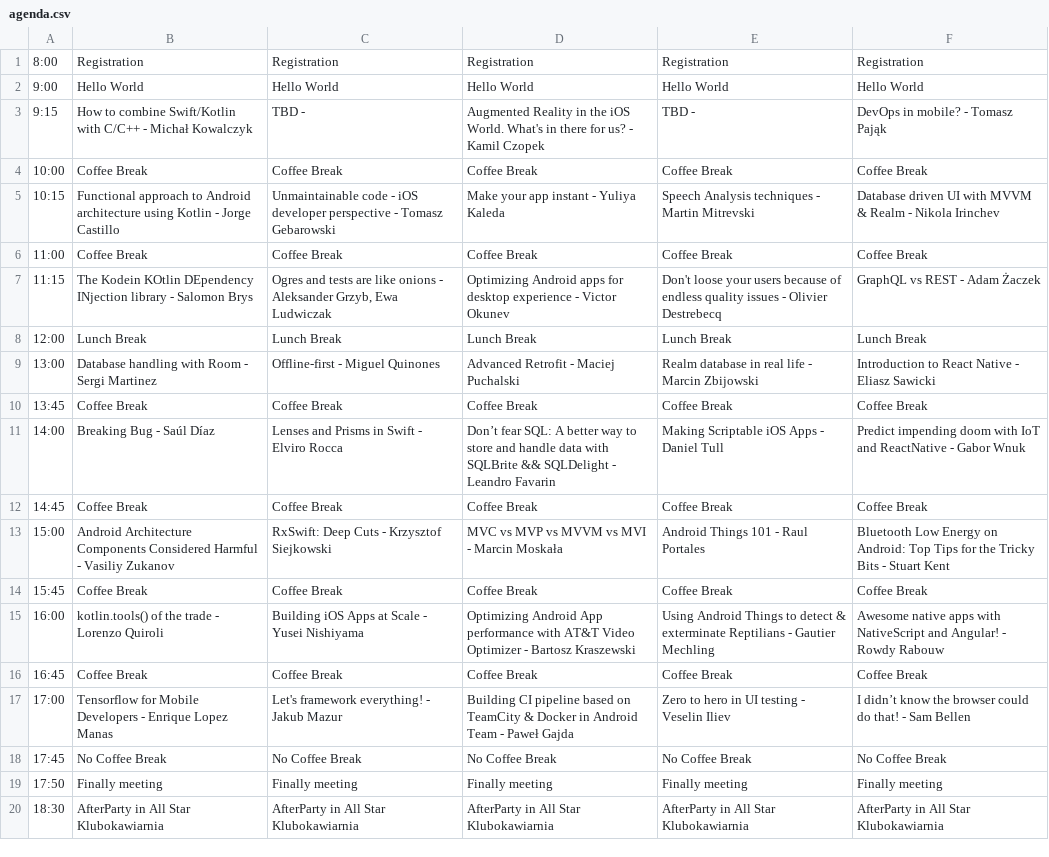
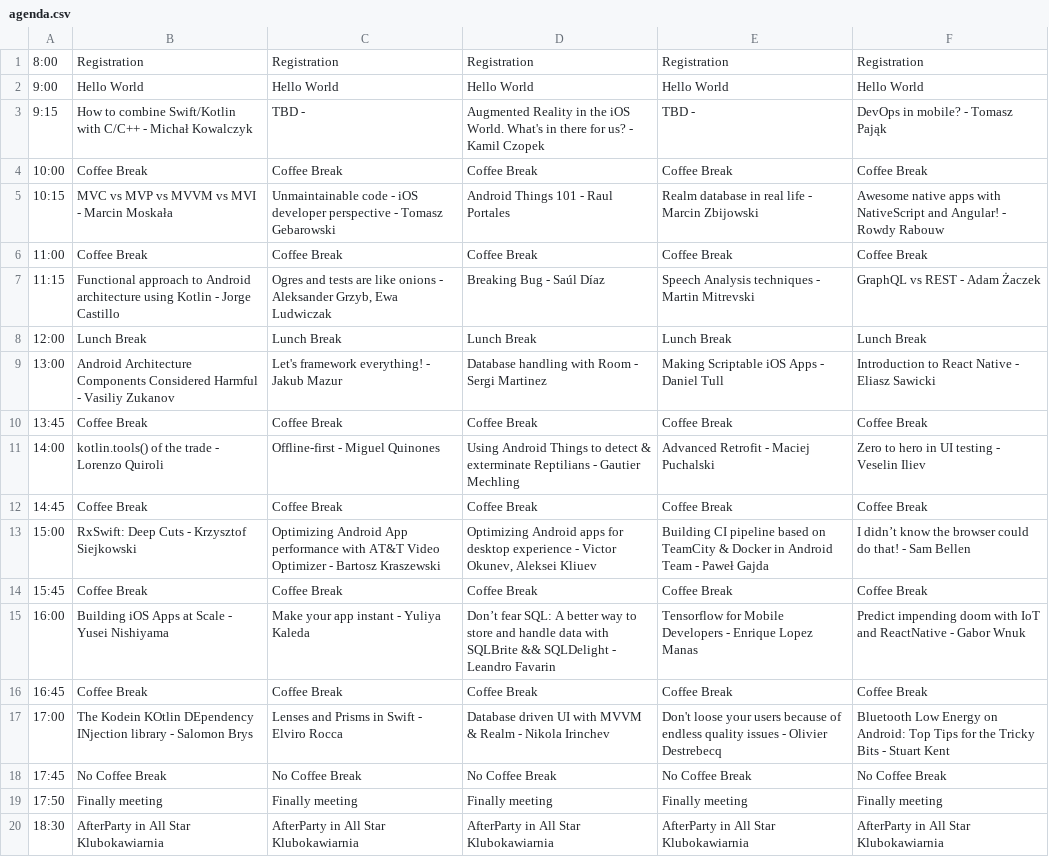
Before and after one commit to Mobilization/2017.mobilization.pl, a CSV file: doc/agenda.csv, drawn as a sheet.

Commit message:
Generated page based on revision a5be5489757c2de8d0c7bcec7144ed4ddf5ee84a

```diff
--- a/doc/agenda.csv
+++ b/doc/agenda.csv
@@ -4,15 +4,15 @@
 10:00;Coffee Break;Coffee Break;Coffee Break;Coffee Break;Coffee Break;
-10:15;Functional approach to Android architecture using Kotlin - Jorge Castillo;Unmaintainable code - iOS developer perspective - Tomasz Gebarowski;Make your app instant - Yuliya Kaleda;Speech Analysis techniques - Martin Mitrevski;Database driven UI with MVVM & Realm - Nikola Irinchev;
+10:15;MVC vs MVP vs MVVM vs MVI - Marcin Moskała;Unmaintainable code - iOS developer perspective - Tomasz Gebarowski;Android Things 101 - Raul Portales;Realm database in real life - Marcin Zbijowski;Awesome native apps with NativeScript and Angular! - Rowdy Rabouw;
 11:00;Coffee Break;Coffee Break;Coffee Break;Coffee Break;Coffee Break;
-11:15;The Kodein KOtlin DEpendency INjection library - Salomon Brys;Ogres and tests are like onions - Aleksander Grzyb, Ewa Ludwiczak;Optimizing Android apps for desktop experience - Victor Okunev;Don't loose your users because of endless quality issues - Olivier Destrebecq;GraphQL vs REST - Adam Żaczek;
+11:15;Functional approach to Android architecture using Kotlin - Jorge Castillo;Ogres and tests are like onions - Aleksander Grzyb, Ewa Ludwiczak;Breaking Bug - Saúl Díaz;Speech Analysis techniques - Martin Mitrevski;GraphQL vs REST - Adam Żaczek;
 12:00;Lunch Break;Lunch Break;Lunch Break;Lunch Break;Lunch Break;
-13:00;Database handling with Room - Sergi Martinez;Offline-first - Miguel Quinones;Advanced Retrofit - Maciej Puchalski;Realm database in real life - Marcin Zbijowski;Introduction to React Native - Eliasz Sawicki;
+13:00;Android Architecture Components Considered Harmful - Vasiliy Zukanov;Let's framework everything! - Jakub Mazur;Database handling with Room - Sergi Martinez;Making Scriptable iOS Apps - Daniel Tull;Introduction to React Native - Eliasz Sawicki;
 13:45;Coffee Break;Coffee Break;Coffee Break;Coffee Break;Coffee Break;
-14:00;Breaking Bug - Saúl Díaz;Lenses and Prisms in Swift - Elviro Rocca;Don’t fear SQL: A better way to store and handle data with SQLBrite && SQLDelight - Leandro Favarin;Making Scriptable iOS Apps - Daniel Tull;Predict impending doom with IoT and ReactNative - Gabor Wnuk;
+14:00;kotlin.tools() of the trade - Lorenzo Quiroli;Offline-first - Miguel Quinones;Using Android Things to detect & exterminate Reptilians - Gautier Mechling;Advanced Retrofit - Maciej Puchalski;Zero to hero in UI testing - Veselin Iliev;
 14:45;Coffee Break;Coffee Break;Coffee Break;Coffee Break;Coffee Break;
-15:00;Android Architecture Components Considered Harmful - Vasiliy Zukanov;RxSwift: Deep Cuts - Krzysztof Siejkowski;MVC vs MVP vs MVVM vs MVI - Marcin Moskała;Android Things 101 - Raul Portales;Bluetooth Low Energy on Android: Top Tips for the Tricky Bits - Stuart Kent;
+15:00;RxSwift: Deep Cuts - Krzysztof Siejkowski;Optimizing Android App performance with AT&T Video Optimizer - Bartosz Kraszewski;Optimizing Android apps for desktop experience - Victor Okunev, Aleksei Kliuev;Building CI pipeline based on TeamCity & Docker in Android Team - Paweł Gajda;I didn’t know the browser could do that! - Sam Bellen;
 15:45;Coffee Break;Coffee Break;Coffee Break;Coffee Break;Coffee Break;
-16:00;kotlin.tools() of the trade - Lorenzo Quiroli;Building iOS Apps at Scale - Yusei Nishiyama;Optimizing Android App performance with AT&T Video Optimizer - Bartosz Kraszewski;Using Android Things to detect & exterminate Reptilians - Gautier Mechling;Awesome native apps with NativeScript and Angular! - Rowdy Rabouw;
+16:00;Building iOS Apps at Scale - Yusei Nishiyama;Make your app instant - Yuliya Kaleda;Don’t fear SQL: A better way to store and handle data with SQLBrite && SQLDelight - Leandro Favarin;Tensorflow for Mobile Developers - Enrique Lopez Manas;Predict impending doom with IoT and ReactNative - Gabor Wnuk;
 16:45;Coffee Break;Coffee Break;Coffee Break;Coffee Break;Coffee Break;
-17:00;Tensorflow for Mobile Developers - Enrique Lopez Manas;Let's framework everything! - Jakub Mazur;Building CI pipeline based on TeamCity & Docker in Android Team - Paweł Gajda;Zero to hero in UI testing - Veselin Iliev;I didn’t know the browser could do that! - Sam Bellen;
+17:00;The Kodein KOtlin DEpendency INjection library - Salomon Brys;Lenses and Prisms in Swift - Elviro Rocca;Database driven UI with MVVM & Realm - Nikola Irinchev;Don't loose your users because of endless quality issues - Olivier Destrebecq;Bluetooth Low Energy on Android: Top Tips for the Tricky Bits - Stuart Kent;
 17:45;No Coffee Break;No Coffee Break;No Coffee Break;No Coffee Break;No Coffee Break;
```
Also changed, not shown: 6 other files.
